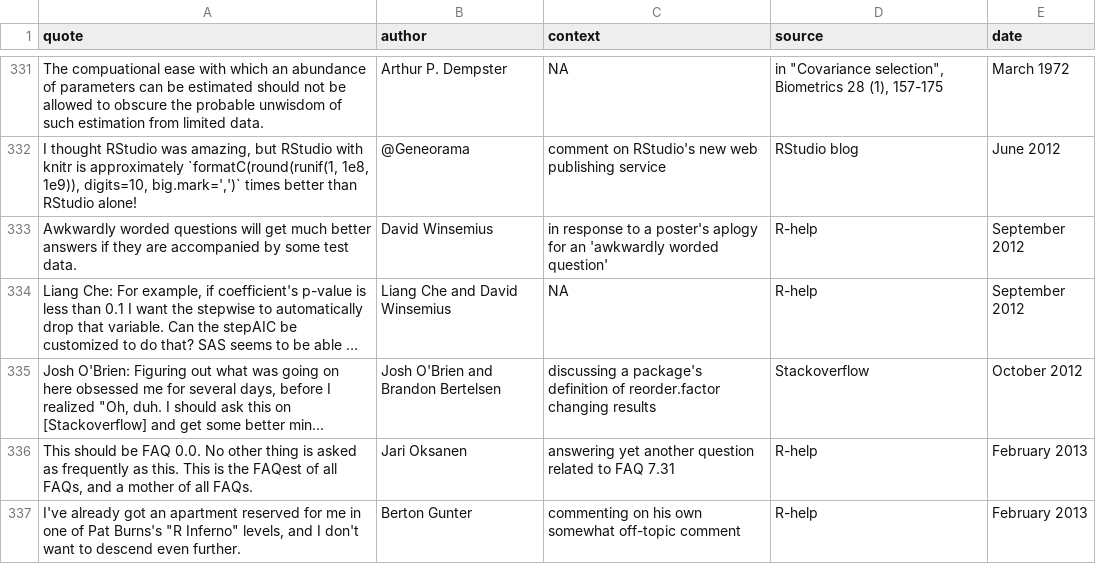
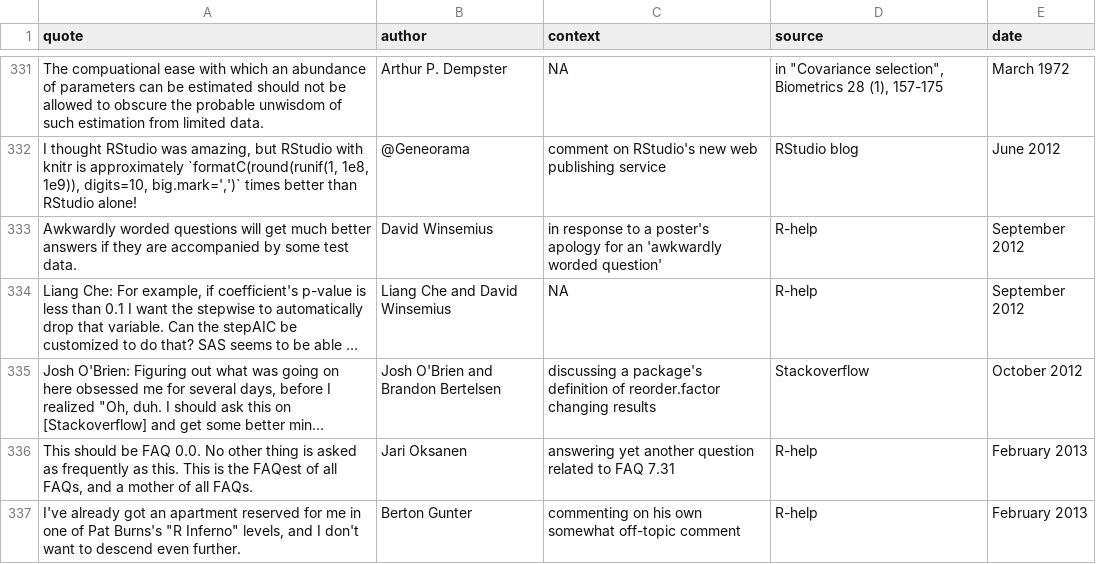
Before and after one commit to r-forge/fortunes, a CSV file: pkg/inst/fortunes/fortunes.csv, drawn as a sheet; only a part is shown, gaps mark what is left out; long unchanged cells end in …; the diff names each change by its address in the sheet, - before the commit and + after, or states it on an @@ line.

Commit message:
typo fixed
git-svn-id: svn://svn.r-forge.r-project.org/svnroot/fortunes@395 edb9625f-4e0d-4859-8d74-9fd3b1da38cb

```diff
--- a/pkg/inst/fortunes/fortunes.csv
+++ b/pkg/inst/fortunes/fortunes.csv
-C333 (context): …a poster's aplogy for an…
+C333 (context): …a poster's apology for an…
```
